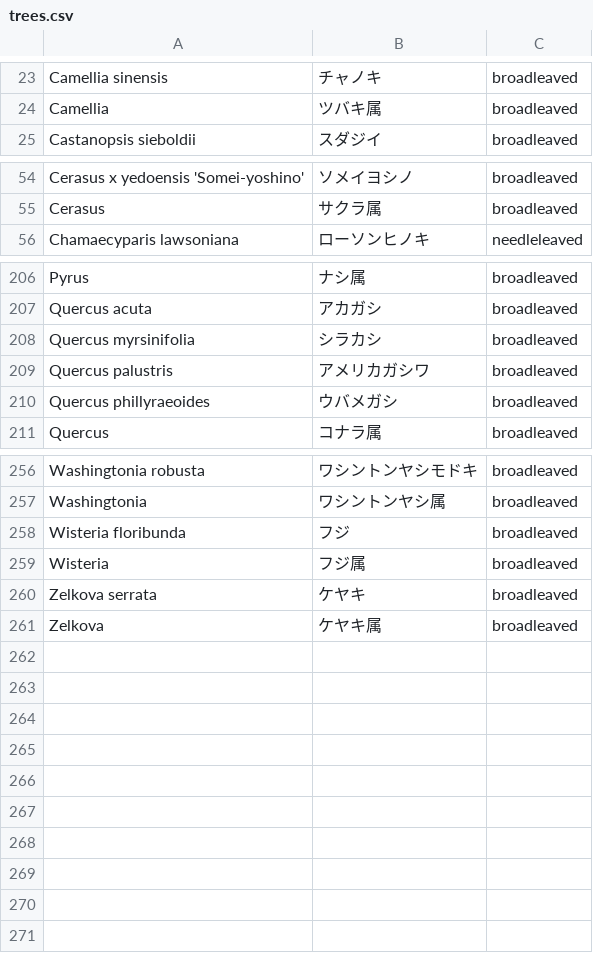
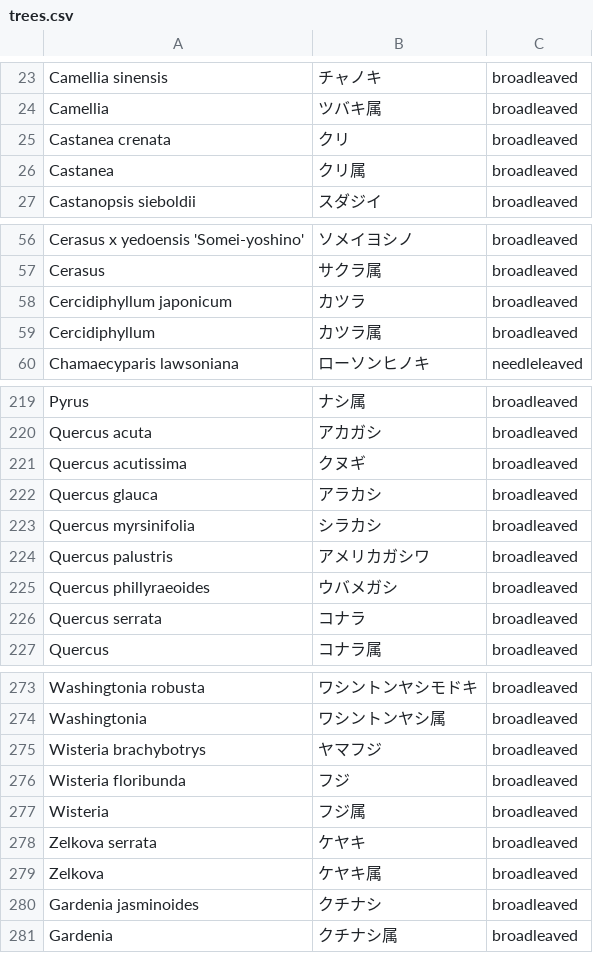
Before and after one commit to momiji-takinogawa/josm-presets-jp-flora, a CSV file: trees.csv, drawn as a sheet; only a part is shown, gaps mark what is left out; the diff covers the shown part only; the diff names each change by its address in the sheet, - before the commit and + after, or states it on an @@ line.

Commit message:
Update trees

```diff
--- a/trees.csv
+++ b/trees.csv
+row 25: Castanea crenata | クリ | broadleaved
+row 26: Castanea | クリ属 | broadleaved
+row 58: Cercidiphyllum japonicum | カツラ | broadleaved
+row 59: Cercidiphyllum | カツラ属 | broadleaved
+row 221: Quercus acutissima | クヌギ | broadleaved
+row 222: Quercus glauca | アラカシ | broadleaved
+row 226: Quercus serrata | コナラ | broadleaved
+row 275: Wisteria brachybotrys | ヤマフジ | broadleaved
+row 280: Gardenia jasminoides | クチナシ | broadleaved
+row 281: Gardenia | クチナシ属 | broadleaved
```
Also changed, not shown: 10 added rows elsewhere in this file.
